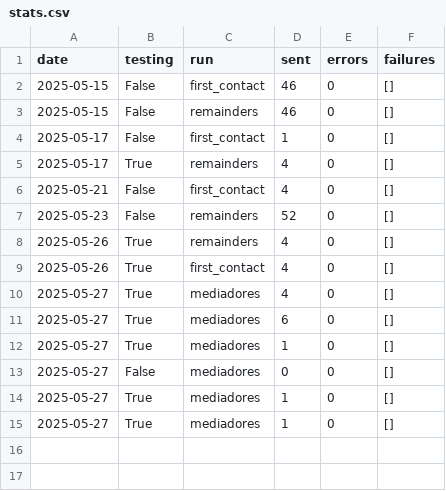
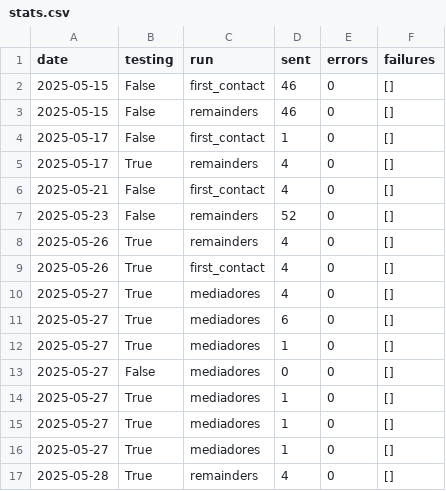
Before and after one commit to rvalla/eds_robot, a CSV file: data/csv/stats.csv, drawn as a sheet; the diff names each change by its address in the sheet, - before the commit and + after, or states it on an @@ line.

Commit message:
New daily remainders script. Improvements in GCalendar()...

```diff
--- a/data/csv/stats.csv
+++ b/data/csv/stats.csv
+row 16: 2025-05-27 | True | mediadores | 1 | 0 | []
+row 17: 2025-05-28 | True | remainders | 4 | 0 | []
```
Also changed, not shown: 9 other files.
